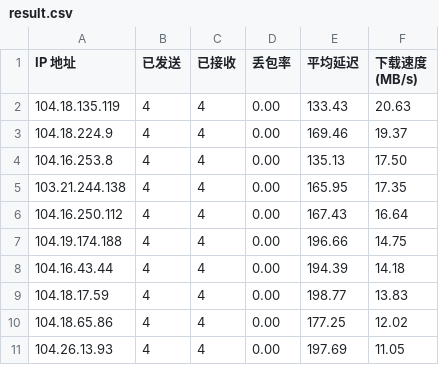
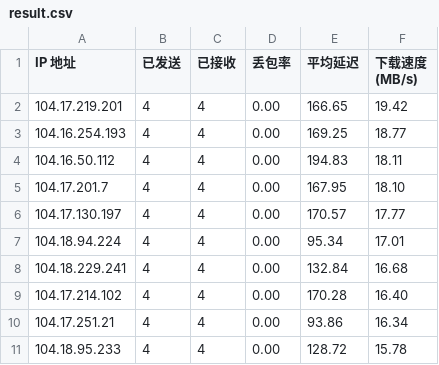
Before and after one commit to EdsonWong/my_cfip_vless, a CSV file: result.csv, drawn as a sheet.

```diff
--- a/result.csv
+++ b/result.csv
@@ -1,11 +1,11 @@
 IP 地址,已发送,已接收,丢包率,平均延迟,下载速度 (MB/s)
-104.18.135.119,4,4,0.00,133.43,20.63
-104.18.224.9,4,4,0.00,169.46,19.37
-104.16.253.8,4,4,0.00,135.13,17.50
-103.21.244.138,4,4,0.00,165.95,17.35
-104.16.250.112,4,4,0.00,167.43,16.64
-104.19.174.188,4,4,0.00,196.66,14.75
-104.16.43.44,4,4,0.00,194.39,14.18
-104.18.17.59,4,4,0.00,198.77,13.83
-104.18.65.86,4,4,0.00,177.25,12.02
-104.26.13.93,4,4,0.00,197.69,11.05
+104.17.219.201,4,4,0.00,166.65,19.42
+104.16.254.193,4,4,0.00,169.25,18.77
+104.16.50.112,4,4,0.00,194.83,18.11
+104.17.201.7,4,4,0.00,167.95,18.10
+104.17.130.197,4,4,0.00,170.57,17.77
+104.18.94.224,4,4,0.00,95.34,17.01
+104.18.229.241,4,4,0.00,132.84,16.68
+104.17.214.102,4,4,0.00,170.28,16.40
+104.17.251.21,4,4,0.00,93.86,16.34
+104.18.95.233,4,4,0.00,128.72,15.78
```
Also changed, not shown: 2 other files.
